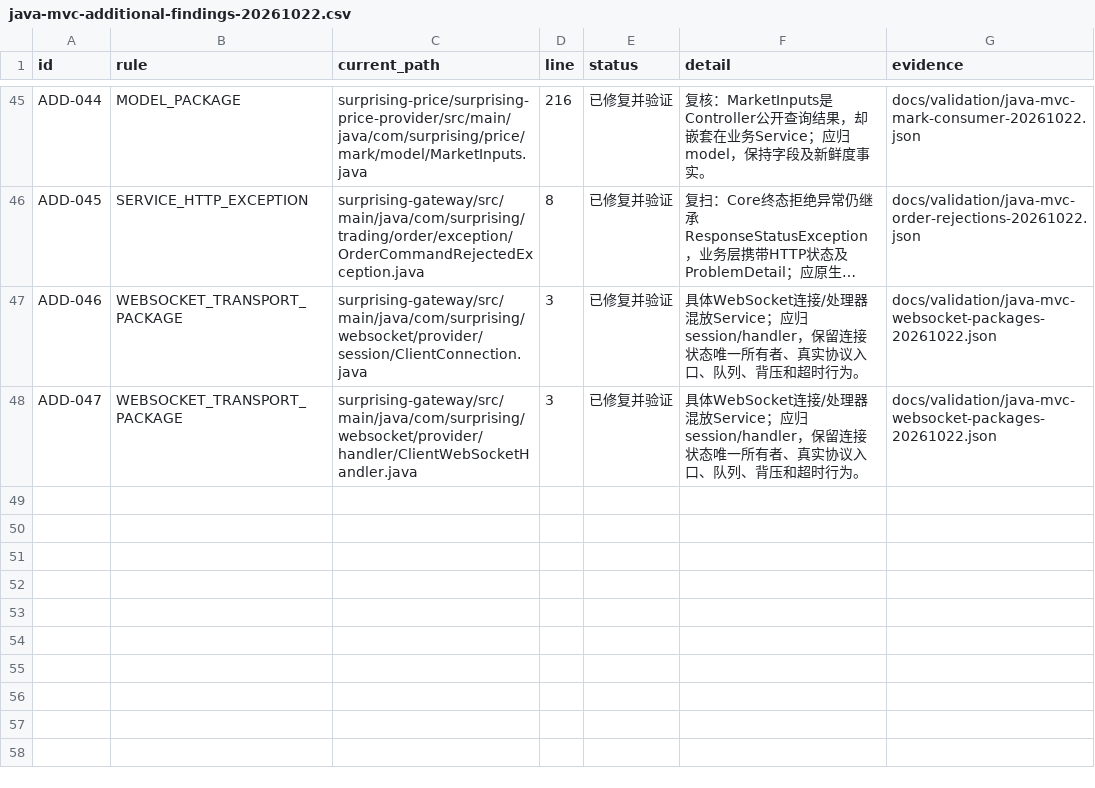
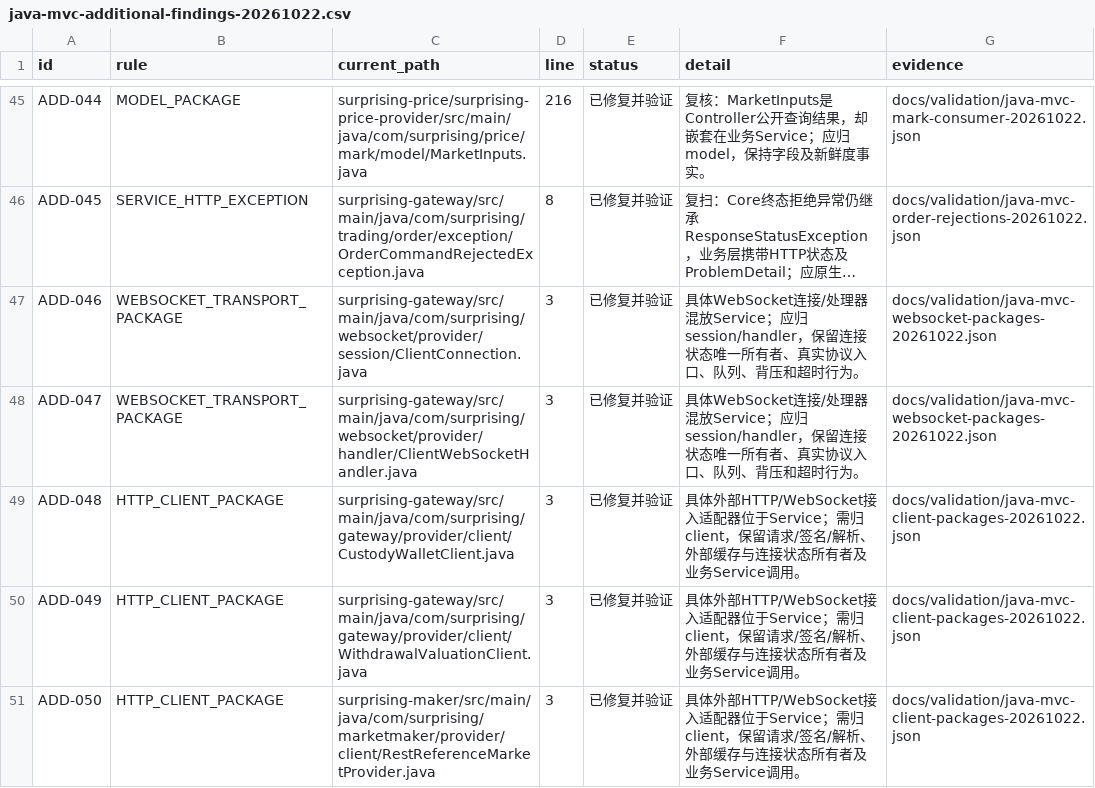
Before and after one commit to lilaizhencn/surprising-ex, a CSV file: docs/audit/java-mvc-additional-findings-20261022.csv, drawn as a sheet; only a part is shown, gaps mark what is left out; long unchanged cells end in ….

Commit message:
refactor(clients): move custody and reference market adapters to client packages

```diff
--- a/docs/audit/java-mvc-additional-findings-20261022.csv
+++ b/docs/audit/java-mvc-additional-findings-20261022.csv
@@ -48 +48,4 @@ ADD-046,WEBSOCKET_TRANSPORT_PACKAGE,surprising-gateway/src/main/java/com/surpris
 ADD-047,WEBSOCKET_TRANSPORT_PACKAGE,surprising-gateway/src/main/java/com/surprising/websocket/provider/handler/ClientWebSocketHandler.java,3,已修复并验证,具体WebSocket连接/处理器混放Service；应归session/handler，保留连接状态唯一所有者、真实协议入口、队列、背压和超时行为。,docs/validation/java-mvc-websocket-packages-20261022.json
+ADD-048,HTTP_CLIENT_PACKAGE,surprising-gateway/src/main/java/com/surprising/gateway/provider/client/CustodyWalletClient.java,3,已修复并验证,具体外部HTTP/WebSocket接入适配器位于Service；需归client，保留请求/签名/解析、外部缓存与连接状态所有者及业务Service调用。,docs/validation/java-mvc-client-packages-20261022.json
+ADD-049,HTTP_CLIENT_PACKAGE,surprising-gateway/src/main/java/com/surprising/gateway/provider/client/WithdrawalValuationClient.java,3,已修复并验证,具体外部HTTP/WebSocket接入适配器位于Service；需归client，保留请求/签名/解析、外部缓存与连接状态所有者及业务Service调用。,docs/validation/java-mvc-client-packages-20261022.json
+ADD-050,HTTP_CLIENT_PACKAGE,surprising-maker/src/main/java/com/surprising/marketmaker/provider/client/RestReferenceMarketProvider.java,3,已修复并验证,具体外部HTTP/WebSocket接入适配器位于Service；需归client，保留请求/签名/解析、外部缓存与连接状态所有者及业务Service调用。,docs/validation/java-mvc-client-packages-20261022.json
```
Also changed, not shown: 22 other files.
